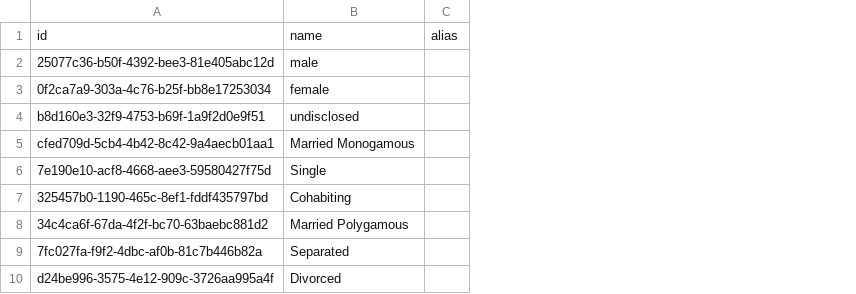
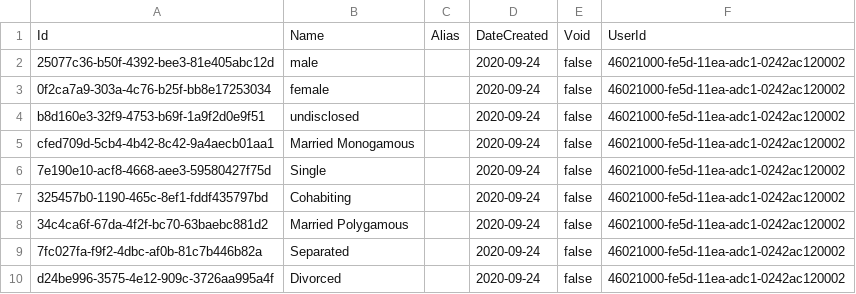
Before and after one commit to suryabhan155/Moms-c-, a CSV file: Moms.Lookup.Infrastructure/Seed/LookupItem.csv, drawn as a sheet; only a part is shown; removed rows and columns are numbered as before the commit, all else as after; the diff names each change by its address in the sheet, - before the commit and + after, or states it on an @@ line.

```diff
--- a/Moms.Lookup.Infrastructure/Seed/LookupItem.csv
+++ b/Moms.Lookup.Infrastructure/Seed/LookupItem.csv
+column D, rows 2-10: all 2020-09-24
+column E, rows 2-10: all false
+column F, rows 2-10: all 46021000-fe5d-11ea-adc1-0242ac120002
-row 1: id | name | alias
+row 1: Id | Name | Alias | DateCreated | Void | UserId
```
Also changed, not shown: Moms.Lookup.Infrastructure/Seed/LookupMaster.csv, 11 other files.
